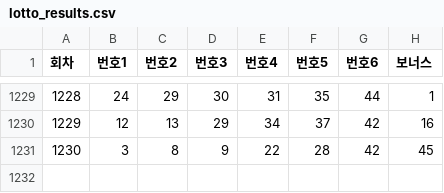
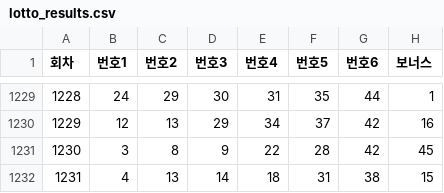
Before and after one commit to habaikal/lotto-math-ai, a CSV file: public/data/lotto_results.csv, drawn as a sheet; only a part is shown, gaps mark what is left out.

Commit message:
Add new lotto results for entry 1231
Add new lotto results for entry 1231

```diff
--- a/public/data/lotto_results.csv
+++ b/public/data/lotto_results.csv
@@ -1231 +1231,2 @@
 1230,3,8,9,22,28,42,45
+1231,4,13,14,18,31,38,15
```
